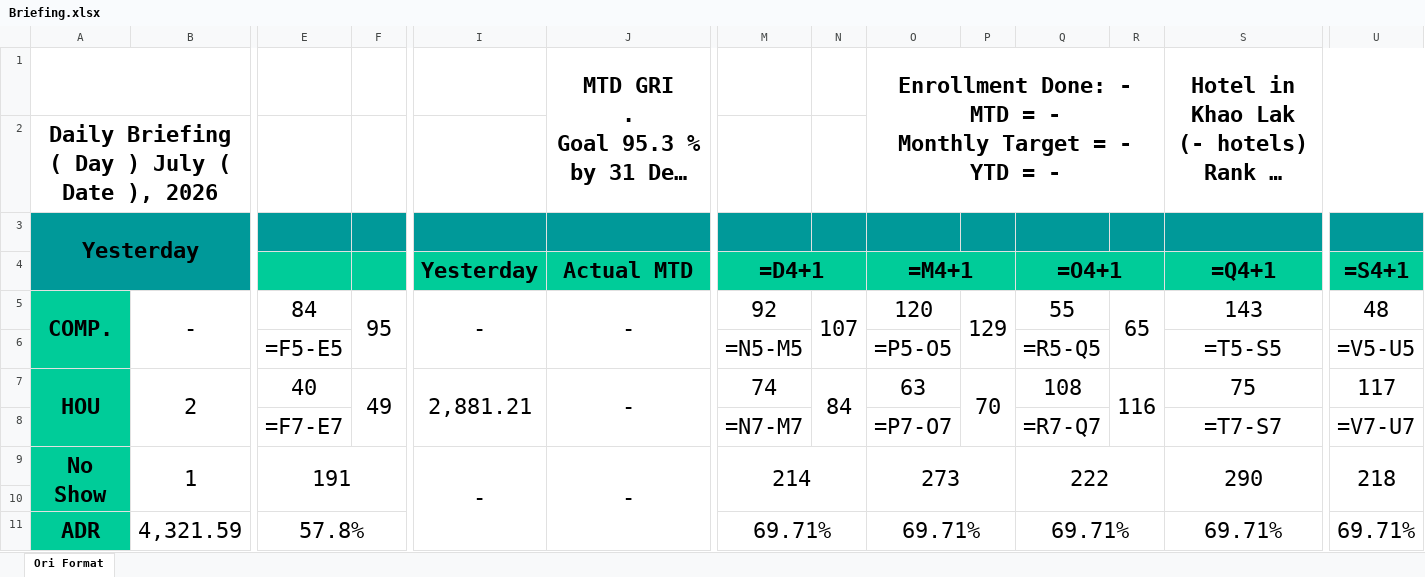
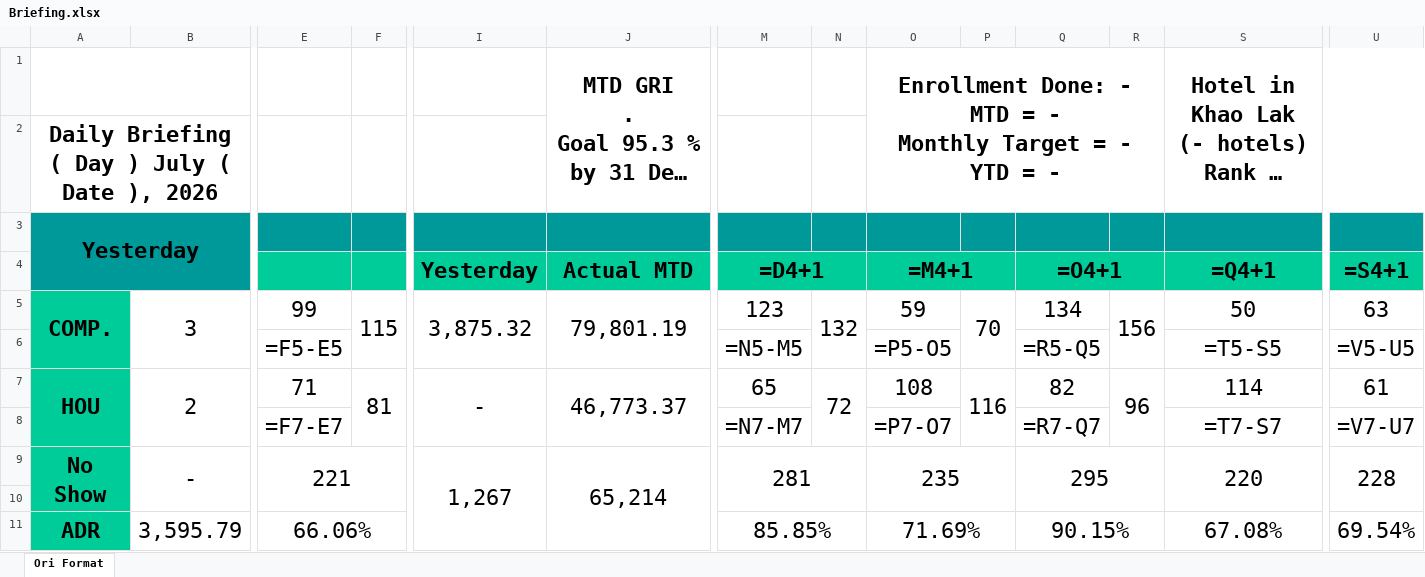
Before and after one commit to em94xd-png/ngt_VKHL, an Excel workbook: Briefing/Briefing.xlsx, sheet Ori Format, drawn as a sheet; only a part is shown, gaps mark what is left out; long unchanged cells end in …; values as stored, in another font and other column widths than the file's, no borders; formulas without a stored value are shown as written; charts and pictures not drawn; removed rows and columns are numbered as before the commit, all else as after; rows hold the shown columns only; the diff covers the shown part only; the diff names each change by its address in the sheet, - before the commit and + after, or states it on an @@ line.

```diff
--- a/Briefing/Briefing.xlsx (sheet Ori Format)
+++ b/Briefing/Briefing.xlsx (sheet Ori Format)
-row 5: COMP. | - | 84 | 95 | - | - | 92 | 107 | 120 | 129 | 55 | 65 | 143 | 48
+row 5: COMP. | 3 | 99 | 115 | 3,875.32 | 79,801.19 | 123 | 132 | 59 | 70 | 134 | 156 | 50 | 63
-E7: 40
+E7: 71
-F7: 49
+F7: 81
-I7: 2,881.21
+I7: -
-J7: -
+J7: 46,773.37
-M7: 74
+M7: 65
-N7: 84
+N7: 72
-O7: 63
+O7: 108
-P7: 70
+P7: 116
-Q7: 108
+Q7: 82
-R7: 116
+R7: 96
-S7: 75
+S7: 114
-U7: 117
+U7: 61
-B9: 1
+B9: -
-E9: 191
+E9: 221
-I9: -
+I9: 1,267
-J9: -
+J9: 65,214
-M9: 214
+M9: 281
-O9: 273
+O9: 235
-Q9: 222
+Q9: 295
-S9: 290
+S9: 220
-U9: 218
+U9: 228
-B11: 4,321.59
+B11: 3,595.79
-E11: 57.8%
+E11: 66.06%
-M11: 69.71%
+M11: 85.85%
-O11: 69.71%
+O11: 71.69%
-Q11: 69.71%
+Q11: 90.15%
-S11: 69.71%
+S11: 67.08%
-U11: 69.71%
+U11: 69.54%
```
Also changed, not shown: 11 edited cells and cell formats elsewhere in this sheet, 23 other files.
